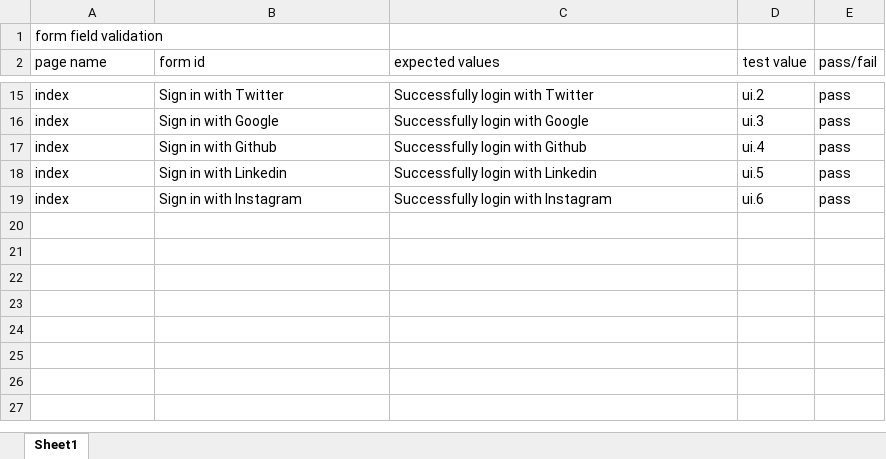
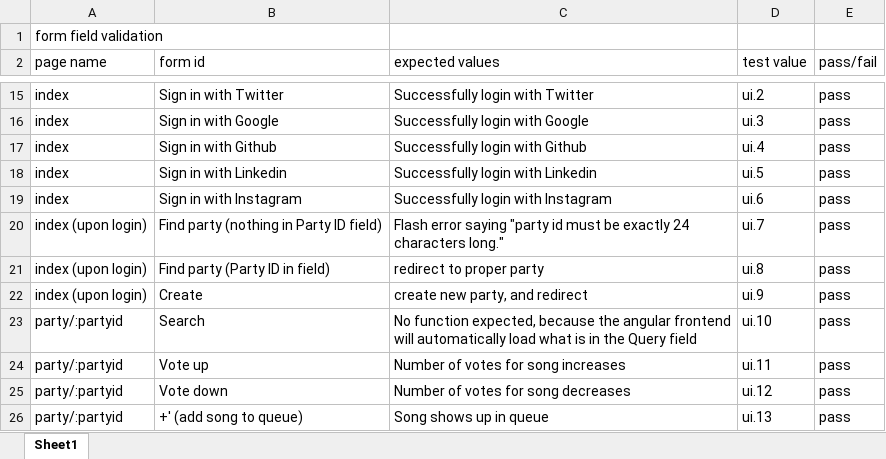
Before and after one commit to mshop/411, an Excel workbook: testing.xlsx, sheet Sheet1, drawn as a sheet; only a part is shown, gaps mark what is left out; values as stored, in another font and other column widths than the file's, no borders; the diff names each change by its address in the sheet, - before the commit and + after, or states it on an @@ line.

Commit message:
added more ui tests

```diff
--- a/testing.xlsx (sheet Sheet1)
+++ b/testing.xlsx (sheet Sheet1)
+row 20: index (upon login) | Find party (nothing in Party ID field) | Flash error saying "party id must be exactly 24 characters long." | ui.7 | pass
+row 21: index (upon login) | Find party (Party ID in field) | redirect to proper party | ui.8 | pass
+row 22: index (upon login) | Create | create new party, and redirect | ui.9 | pass
+row 23: party/:partyid | Search | No function expected, because the angular frontend will automatically load what is in the Query field | ui.10 | pass
+row 24: party/:partyid | Vote up | Number of votes for song increases | ui.11 | pass
+row 25: party/:partyid | Vote down | Number of votes for song decreases | ui.12 | pass
+row 26: party/:partyid | +' (add song to queue) | Song shows up in queue | ui.13 | pass
```
